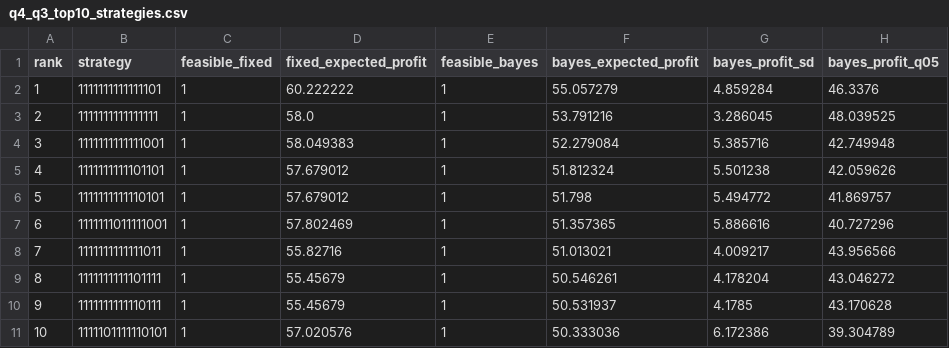
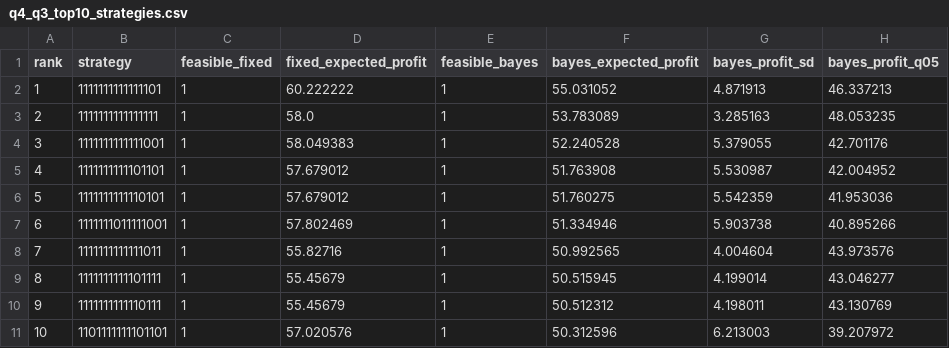
Before and after one commit to brhmg369/2024B, a CSV file: programs/results/q4_q3_top10_strategies.csv, drawn as a sheet.

```diff
--- a/programs/results/q4_q3_top10_strategies.csv
+++ b/programs/results/q4_q3_top10_strategies.csv
@@ -1,11 +1,11 @@
 rank,strategy,feasible_fixed,fixed_expected_profit,feasible_bayes,bayes_expected_profit,bayes_profit_sd,bayes_profit_q05
-1,1111111111111101,1,60.222222,1,55.057279,4.859284,46.3376
-2,1111111111111111,1,58.0,1,53.791216,3.286045,48.039525
-3,1111111111111001,1,58.049383,1,52.279084,5.385716,42.749948
-4,1111111111101101,1,57.679012,1,51.812324,5.501238,42.059626
-5,1111111111110101,1,57.679012,1,51.798,5.494772,41.869757
-6,1111111011111001,1,57.802469,1,51.357365,5.886616,40.727296
-7,1111111111111011,1,55.82716,1,51.013021,4.009217,43.956566
-8,1111111111101111,1,55.45679,1,50.546261,4.178204,43.046272
-9,1111111111110111,1,55.45679,1,50.531937,4.1785,43.170628
-10,1111101111110101,1,57.020576,1,50.333036,6.172386,39.304789
+1,1111111111111101,1,60.222222,1,55.031052,4.871913,46.337213
+2,1111111111111111,1,58.0,1,53.783089,3.285163,48.053235
+3,1111111111111001,1,58.049383,1,52.240528,5.379055,42.701176
+4,1111111111101101,1,57.679012,1,51.763908,5.530987,42.004952
+5,1111111111110101,1,57.679012,1,51.760275,5.542359,41.953036
+6,1111111011111001,1,57.802469,1,51.334946,5.903738,40.895266
+7,1111111111111011,1,55.82716,1,50.992565,4.004604,43.973576
+8,1111111111101111,1,55.45679,1,50.515945,4.199014,43.046277
+9,1111111111110111,1,55.45679,1,50.512312,4.198011,43.130769
+10,1101111111101101,1,57.020576,1,50.312596,6.213003,39.207972
```
Also changed, not shown: programs/results/q4_q2_best_policies.csv, programs/results/q4_q2_policy_results.csv, 8 other files.
